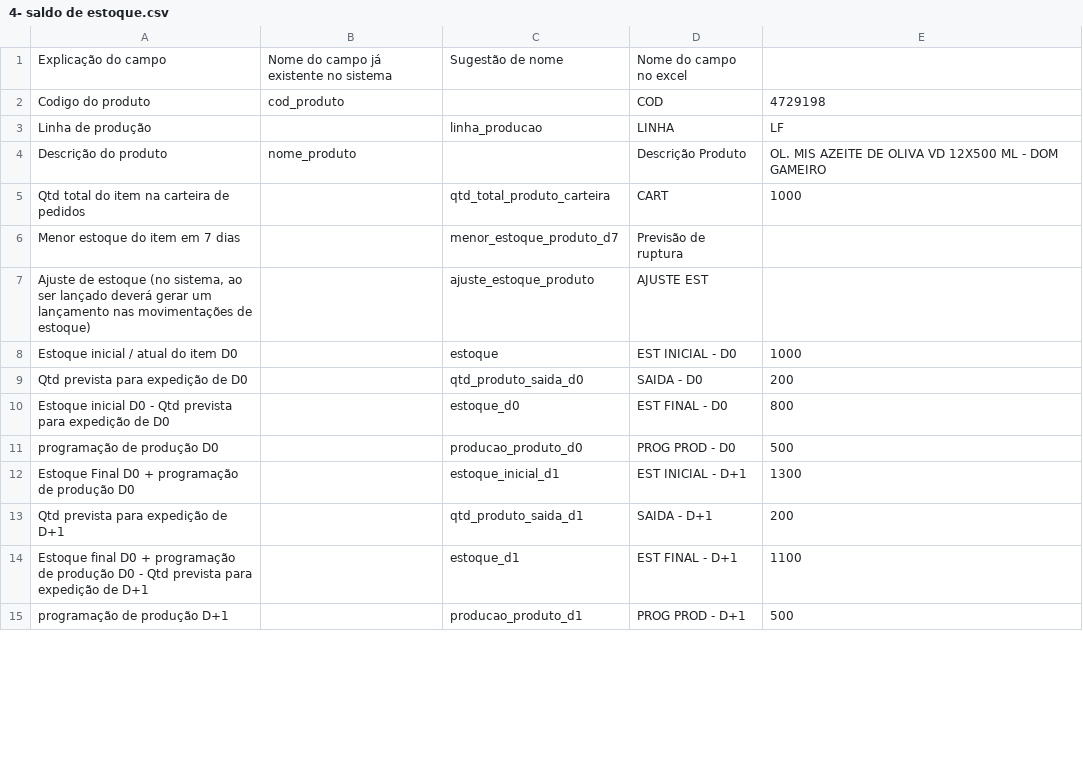
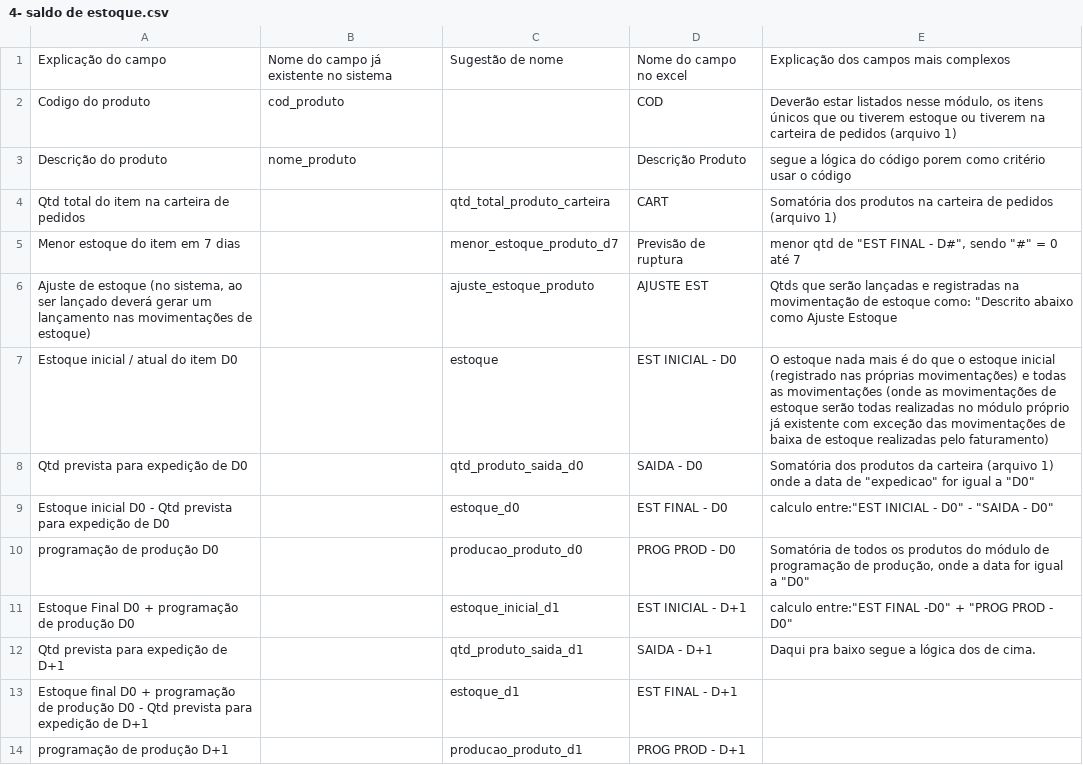
Before and after one commit to Rafael-2109/frete-sistema, a CSV file: projeto_carteira/4- saldo de estoque.csv, drawn as a sheet; only a part is shown; the diff covers the shown part only.

Commit message:
Implementar Módulo 4 - Saldo de Estoque - Dashboard tempo real com projeção 29 dias e unificação integrada

```diff
--- a/projeto_carteira/4- saldo de estoque.csv
+++ b/projeto_carteira/4- saldo de estoque.csv
@@ -1,15 +1,14 @@
-Explicação do campo;Nome do campo já existente no sistema;Sugestão de nome;Nome do campo no excel;
-Codigo do produto;cod_produto;; COD ;4729198
-Linha de produção;;linha_producao; LINHA ;LF
-Descrição do produto;nome_produto;; Descrição Produto ;OL. MIS AZEITE DE OLIVA VD 12X500 ML - DOM GAMEIRO
-Qtd total do item na carteira de pedidos;;qtd_total_produto_carteira; CART ;1000
-Menor estoque do item em 7 dias;;menor_estoque_produto_d7; Previsão de ruptura ;
-Ajuste de estoque (no sistema, ao ser lançado deverá gerar um lançamento nas movimentações de estoque);;ajuste_estoque_produto; AJUSTE EST ;
-Estoque inicial / atual do item D0;;estoque;EST INICIAL - D0;1000
-Qtd prevista para expedição de D0;;qtd_produto_saida_d0;SAIDA - D0;200
-Estoque inicial D0 - Qtd prevista para expedição de D0;;estoque_d0;EST FINAL - D0;800
-programação de produção D0;;producao_produto_d0;PROG PROD - D0;500
-Estoque Final D0 + programação de produção D0;;estoque_inicial_d1;EST INICIAL - D+1;1300
-Qtd prevista para expedição de D+1;;qtd_produto_saida_d1;SAIDA - D+1;200
-Estoque final D0 + programação de produção D0 - Qtd prevista para expedição de D+1;;estoque_d1;EST FINAL - D+1;1100
-programação de produção D+1;;producao_produto_d1;PROG PROD - D+1;500
+Explicação do campo;Nome do campo já existente no sistema;Sugestão de nome;Nome do campo no excel;Explicação dos campos mais complexos
+Codigo do produto;cod_produto;; COD ;Deverão estar listados nesse módulo, os itens únicos que ou tiverem estoque ou tiverem na carteira de pedidos (arquivo 1)
+Descrição do produto;nome_produto;; Descrição Produto ;segue a lógica do código porem como critério usar o código
+Qtd total do item na carteira de pedidos;;qtd_total_produto_carteira; CART ;Somatória dos produtos na carteira de pedidos (arquivo 1)
+Menor estoque do item em 7 dias;;menor_estoque_produto_d7; Previsão de ruptura ;"menor qtd de ""EST FINAL - D#"", sendo ""#"" = 0 até 7"
+Ajuste de estoque (no sistema, ao ser lançado deverá gerar um lançamento nas movimentações de estoque);;ajuste_estoque_produto; AJUSTE EST ;"Qtds que serão lançadas e registradas na movimentação de estoque como: ""Descrito abaixo como Ajuste Estoque"
+Estoque inicial / atual do item D0;;estoque;EST INICIAL - D0;O estoque nada mais é do que o estoque inicial (registrado nas próprias movimentações) e todas as movimentações (onde as movimentações de estoque serão todas realizadas no módulo próprio já existente com exceção das movimentações de baixa de estoque realizadas pelo faturamento)
+Qtd prevista para expedição de D0;;qtd_produto_saida_d0;SAIDA - D0;"Somatória dos produtos da carteira (arquivo 1) onde a data de ""expedicao"" for igual a ""D0"""
+Estoque inicial D0 - Qtd prevista para expedição de D0;;estoque_d0;EST FINAL - D0;"calculo entre:""EST INICIAL - D0"" - ""SAIDA - D0"""
+programação de produção D0;;producao_produto_d0;PROG PROD - D0;"Somatória de todos os produtos do módulo de programação de produção, onde a data for igual a ""D0"""
+Estoque Final D0 + programação de produção D0;;estoque_inicial_d1;EST INICIAL - D+1;"calculo entre:""EST FINAL -D0"" + ""PROG PROD - D0"""
+Qtd prevista para expedição de D+1;;qtd_produto_saida_d1;SAIDA - D+1;Daqui pra baixo segue a lógica dos de cima.
+Estoque final D0 + programação de produção D0 - Qtd prevista para expedição de D+1;;estoque_d1;EST FINAL - D+1;
+programação de produção D+1;;producao_produto_d1;PROG PROD - D+1;
```
Also changed, not shown: 10 added rows and 5 edited cells elsewhere in this file, 7 other files.
